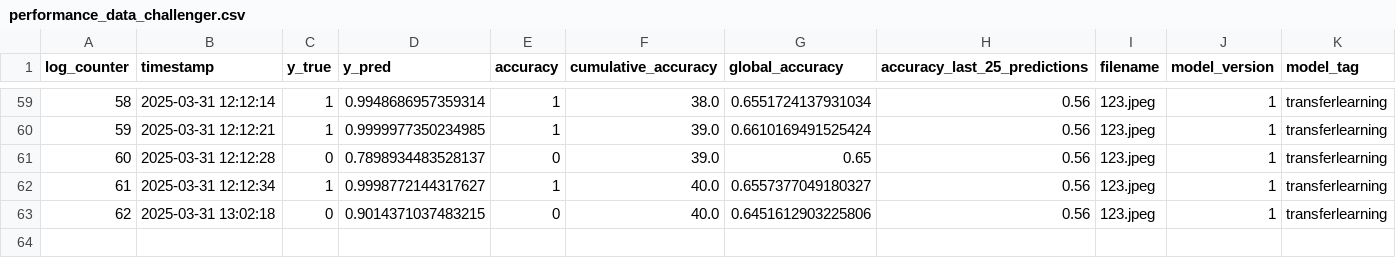
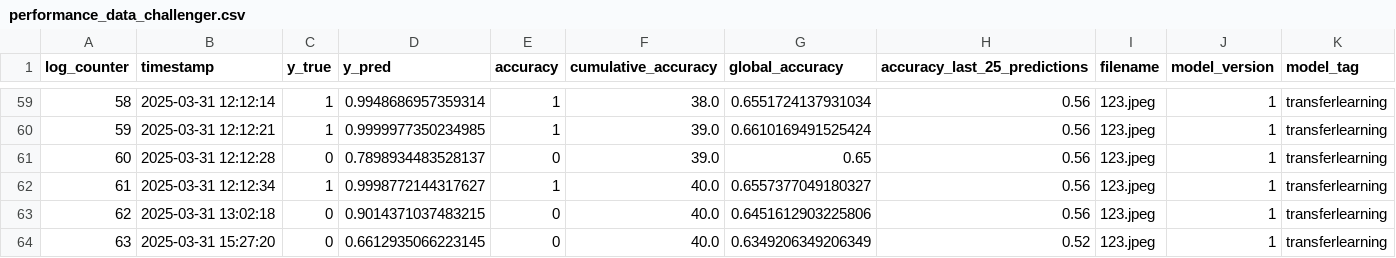
Before and after one commit to ppriewe88/X-Ray_Pneumonia, a CSV file: unified_experiment/performance_tracking/performance_data_challenger.csv, drawn as a sheet; only a part is shown, gaps mark what is left out.

```diff
--- a/unified_experiment/performance_tracking/performance_data_challenger.csv
+++ b/unified_experiment/performance_tracking/performance_data_challenger.csv
@@ -63 +63,2 @@ log_counter,timestamp,y_true,y_pred,accuracy,cumulative_accuracy,global_accuracy
 62,2025-03-31 13:02:18,0,0.9014371037483215,0,40.0,0.6451612903225806,0.56,123.jpeg,1,transferlearning
+63,2025-03-31 15:27:20,0,0.6612935066223145,0,40.0,0.6349206349206349,0.52,123.jpeg,1,transferlearning
```
Also changed, not shown: unified_experiment/performance_tracking/performance_data_baseline.csv, unified_experiment/performance_tracking/performance_data_champion.csv, 48 other files.
